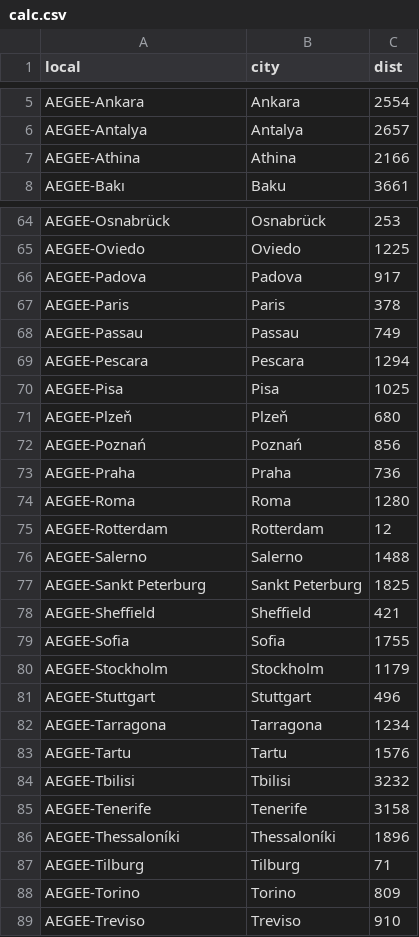
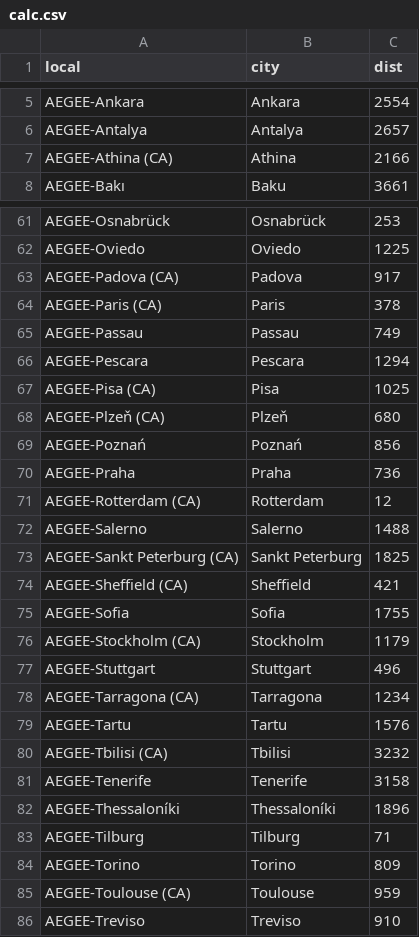
Before and after one commit to AEGEE-Delft/spm-site, a CSV file: src/assets/calc.csv, drawn as a sheet; only a part is shown, gaps mark what is left out; the diff covers the shown part only.

Commit message:
Update locals

```diff
--- a/src/assets/calc.csv
+++ b/src/assets/calc.csv
@@ -6,3 +6,3 @@ AEGEE-Ankara,Ankara,2554
 AEGEE-Antalya,Antalya,2657
-AEGEE-Athina,Athina,2166
+AEGEE-Athina (CA),Athina ,2166
 AEGEE-Bakı,Baku,3661
@@ -65,21 +62,20 @@ AEGEE-Osnabrück,Osnabrück,253
 AEGEE-Oviedo,Oviedo,1225
-AEGEE-Padova,Padova,917
-AEGEE-Paris,Paris,378
+AEGEE-Padova (CA),Padova ,917
+AEGEE-Paris (CA),Paris ,378
 AEGEE-Passau,Passau,749
 AEGEE-Pescara,Pescara,1294
-AEGEE-Pisa,Pisa,1025
-AEGEE-Plzeň,Plzeň,680
+AEGEE-Pisa (CA),Pisa ,1025
+AEGEE-Plzeň (CA),Plzeň ,680
 AEGEE-Poznań,Poznań,856
 AEGEE-Praha,Praha,736
-AEGEE-Roma,Roma,1280
-AEGEE-Rotterdam,Rotterdam,12
+AEGEE-Rotterdam (CA),Rotterdam ,12
 AEGEE-Salerno,Salerno,1488
-AEGEE-Sankt Peterburg,Sankt Peterburg,1825
-AEGEE-Sheffield,Sheffield,421
+AEGEE-Sankt Peterburg (CA),Sankt Peterburg ,1825
+AEGEE-Sheffield (CA),Sheffield ,421
 AEGEE-Sofia,Sofia,1755
-AEGEE-Stockholm,Stockholm,1179
+AEGEE-Stockholm (CA),Stockholm ,1179
 AEGEE-Stuttgart,Stuttgart,496
-AEGEE-Tarragona,Tarragona,1234
+AEGEE-Tarragona (CA),Tarragona ,1234
 AEGEE-Tartu,Tartu,1576
-AEGEE-Tbilisi,Tbilisi,3232
+AEGEE-Tbilisi (CA),Tbilisi ,3232
 AEGEE-Tenerife,Tenerife,3158
@@ -88,2 +84,3 @@ AEGEE-Tilburg,Tilburg,71
 AEGEE-Torino,Torino,809
+AEGEE-Toulouse (CA),Toulouse ,959
 AEGEE-Treviso,Treviso,910
```
Also changed, not shown: 5 removed rows and 18 edited cells elsewhere in this file.
